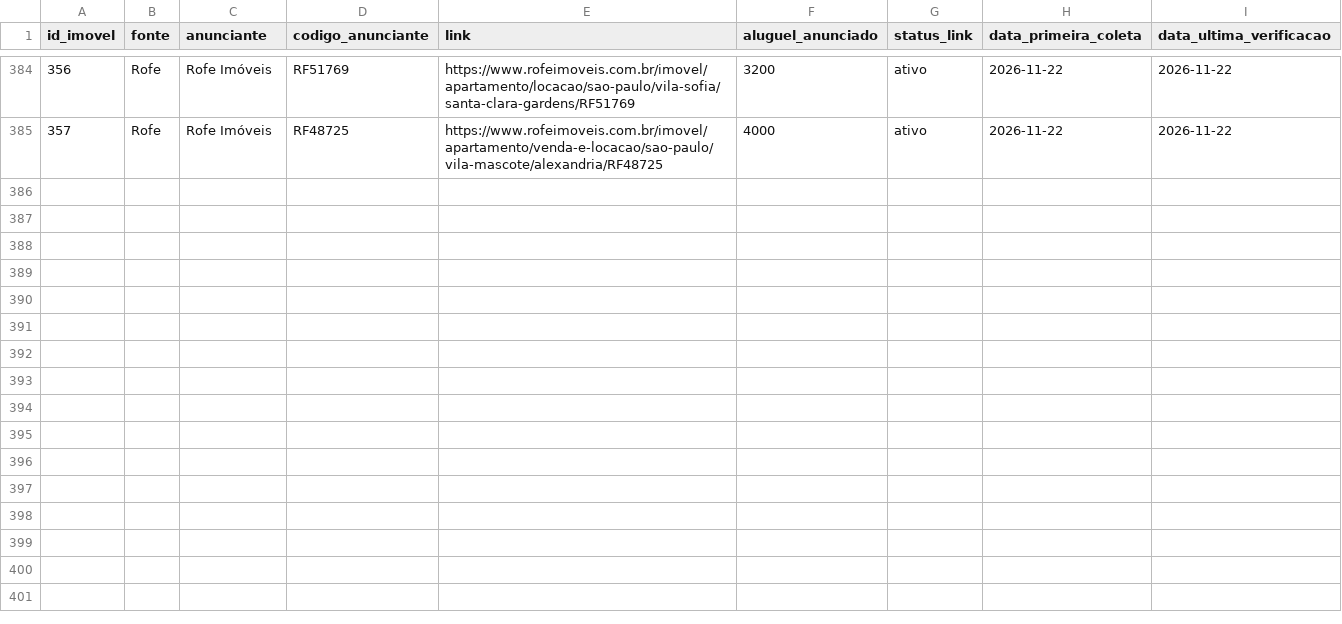
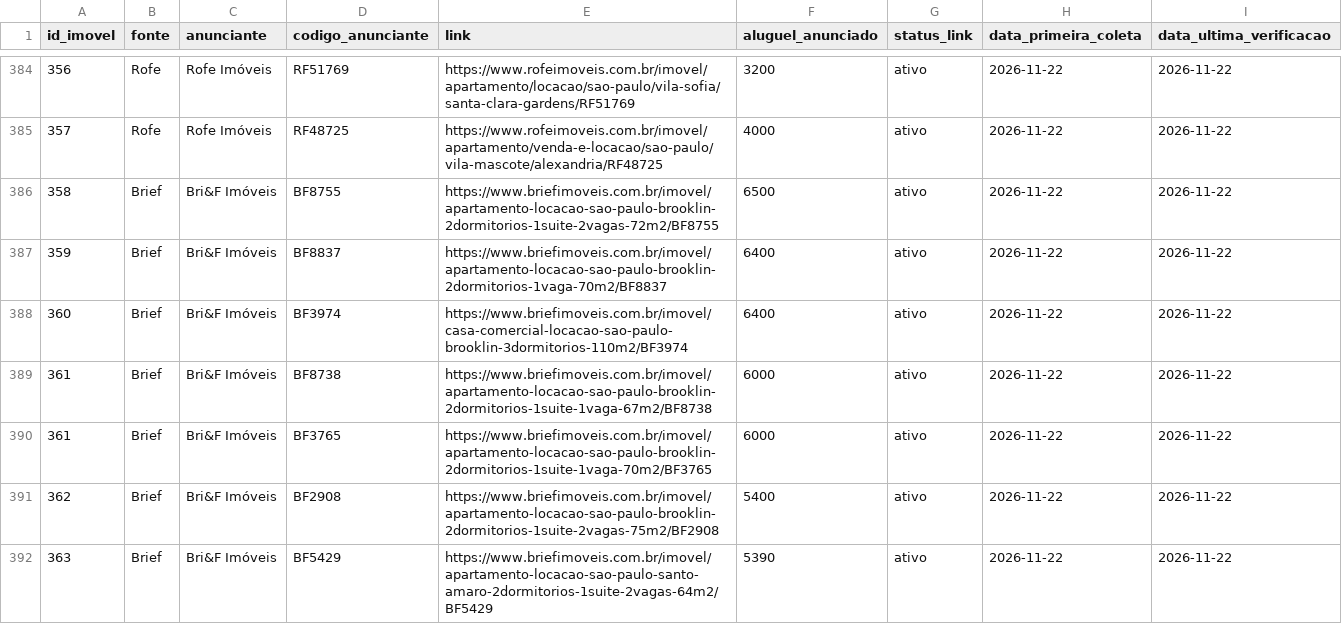
Before and after one commit to erickalsope/busca-apto, a CSV file: links_aptos.csv, drawn as a sheet; only a part is shown, gaps mark what is left out; the diff covers the shown part only.

```diff
--- a/links_aptos.csv
+++ b/links_aptos.csv
@@ -385 +385,8 @@ id_imovel;fonte;anunciante;codigo_anunciante;link;aluguel_anunciado;status_link;
 357;Rofe;Rofe Imóveis;RF48725;https://www.rofeimoveis.com.br/imovel/apartamento/venda-e-locacao/sao-paulo/vila-mascote/alexandria/RF48725;4000;ativo;2026-11-22;2026-11-22
+358;Brief;Bri&F Imóveis;BF8755;https://www.briefimoveis.com.br/imovel/apartamento-locacao-sao-paulo-brooklin-2dormitorios-1suite-2vagas-72m2/BF8755;6500;ativo;2026-11-22;2026-11-22
+359;Brief;Bri&F Imóveis;BF8837;https://www.briefimoveis.com.br/imovel/apartamento-locacao-sao-paulo-brooklin-2dormitorios-1vaga-70m2/BF8837;6400;ativo;2026-11-22;2026-11-22
+360;Brief;Bri&F Imóveis;BF3974;https://www.briefimoveis.com.br/imovel/casa-comercial-locacao-sao-paulo-brooklin-3dormitorios-110m2/BF3974;6400;ativo;2026-11-22;2026-11-22
+361;Brief;Bri&F Imóveis;BF8738;https://www.briefimoveis.com.br/imovel/apartamento-locacao-sao-paulo-brooklin-2dormitorios-1suite-1vaga-67m2/BF8738;6000;ativo;2026-11-22;2026-11-22
+361;Brief;Bri&F Imóveis;BF3765;https://www.briefimoveis.com.br/imovel/apartamento-locacao-sao-paulo-brooklin-2dormitorios-1suite-1vaga-70m2/BF3765;6000;ativo;2026-11-22;2026-11-22
+362;Brief;Bri&F Imóveis;BF2908;https://www.briefimoveis.com.br/imovel/apartamento-locacao-sao-paulo-brooklin-2dormitorios-1suite-2vagas-75m2/BF2908;5400;ativo;2026-11-22;2026-11-22
+363;Brief;Bri&F Imóveis;BF5429;https://www.briefimoveis.com.br/imovel/apartamento-locacao-sao-paulo-santo-amaro-2dormitorios-1suite-2vagas-64m2/BF5429;5390;ativo;2026-11-22;2026-11-22
```
Also changed, not shown: 6 added rows elsewhere in this file, base_aptos.csv, 3 other files.
